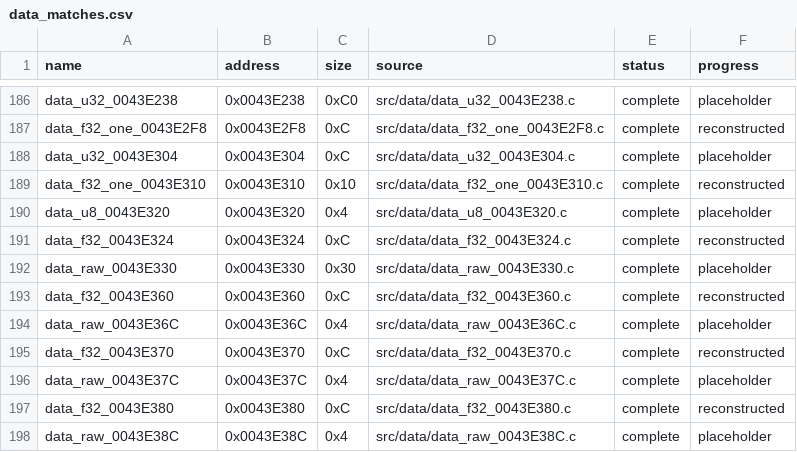
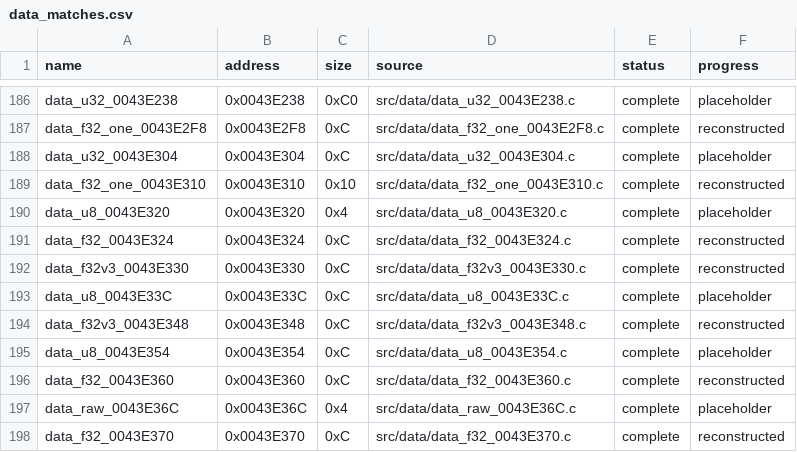
Before and after one commit to g-guthrie/mvc2-ps2-decomp, a CSV file: config/data_matches.csv, drawn as a sheet; only a part is shown, gaps mark what is left out; the shorter side is filled out with more unchanged rows.

```diff
--- a/config/data_matches.csv
+++ b/config/data_matches.csv
@@ -191,3 +191,6 @@ data_u8_0043E320,0x0043E320,0x4,src/data/data_u8_0043E320.c,complete,placeholder
 data_f32_0043E324,0x0043E324,0xC,src/data/data_f32_0043E324.c,complete,reconstructed
-data_raw_0043E330,0x0043E330,0x30,src/data/data_raw_0043E330.c,complete,placeholder
+data_f32v3_0043E330,0x0043E330,0xC,src/data/data_f32v3_0043E330.c,complete,reconstructed
+data_u8_0043E33C,0x0043E33C,0xC,src/data/data_u8_0043E33C.c,complete,placeholder
+data_f32v3_0043E348,0x0043E348,0xC,src/data/data_f32v3_0043E348.c,complete,reconstructed
+data_u8_0043E354,0x0043E354,0xC,src/data/data_u8_0043E354.c,complete,placeholder
 data_f32_0043E360,0x0043E360,0xC,src/data/data_f32_0043E360.c,complete,reconstructed
```
Also changed, not shown: config/data_units.csv, 5 other files.
